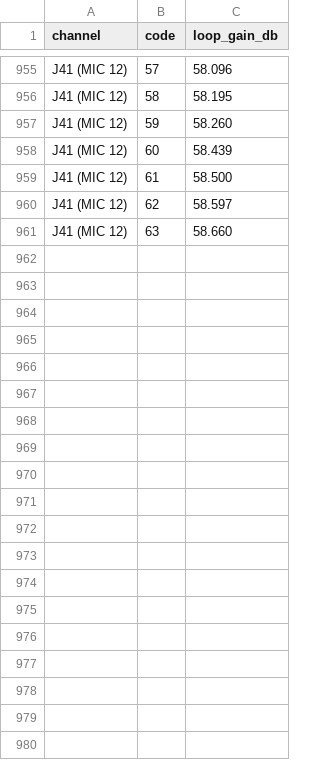
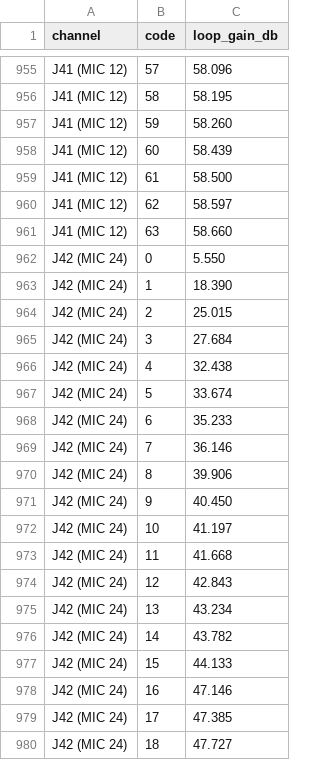
Before and after one commit to invirco/dsp, a CSV file: MW/D24/DSP/s55/law.csv, drawn as a sheet; only a part is shown, gaps mark what is left out; the diff covers the shown part only.

Commit message:
S55 J42 (MIC 24) loop set — gain on send position 0 via s55_chain

```diff
--- a/MW/D24/DSP/s55/law.csv
+++ b/MW/D24/DSP/s55/law.csv
@@ -961 +961,20 @@ J41 (MIC 12),62,58.597
 J41 (MIC 12),63,58.660
+J42 (MIC 24),0,5.550
+J42 (MIC 24),1,18.390
+J42 (MIC 24),2,25.015
+J42 (MIC 24),3,27.684
+J42 (MIC 24),4,32.438
+J42 (MIC 24),5,33.674
+J42 (MIC 24),6,35.233
+J42 (MIC 24),7,36.146
+J42 (MIC 24),8,39.906
+J42 (MIC 24),9,40.450
+J42 (MIC 24),10,41.197
+J42 (MIC 24),11,41.668
+J42 (MIC 24),12,42.843
+J42 (MIC 24),13,43.234
+J42 (MIC 24),14,43.782
+J42 (MIC 24),15,44.133
+J42 (MIC 24),16,47.146
+J42 (MIC 24),17,47.385
+J42 (MIC 24),18,47.727
```
Also changed, not shown: 45 added rows elsewhere in this file, 4 other files.
